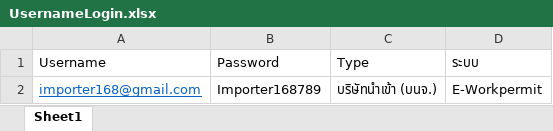
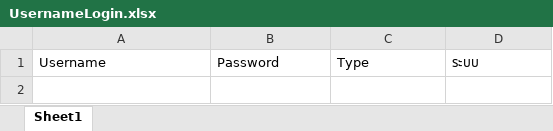
Before and after one commit to anucha1993/Thefirst-E-work, an Excel workbook: UsernameLogin.xlsx, sheet Sheet1, drawn as a sheet; values as stored, in another font and other column widths than the file's, no borders; the diff names each change by its address in the sheet, - before the commit and + after, or states it on an @@ line.

```diff
--- a/UsernameLogin.xlsx (sheet Sheet1)
+++ b/UsernameLogin.xlsx (sheet Sheet1)
-row 2: importer168@gmail.com | Importer168789 | บริษัทนำเข้า (บนจ.) | E-Workpermit
```
Also changed, not shown: 12 other files.
